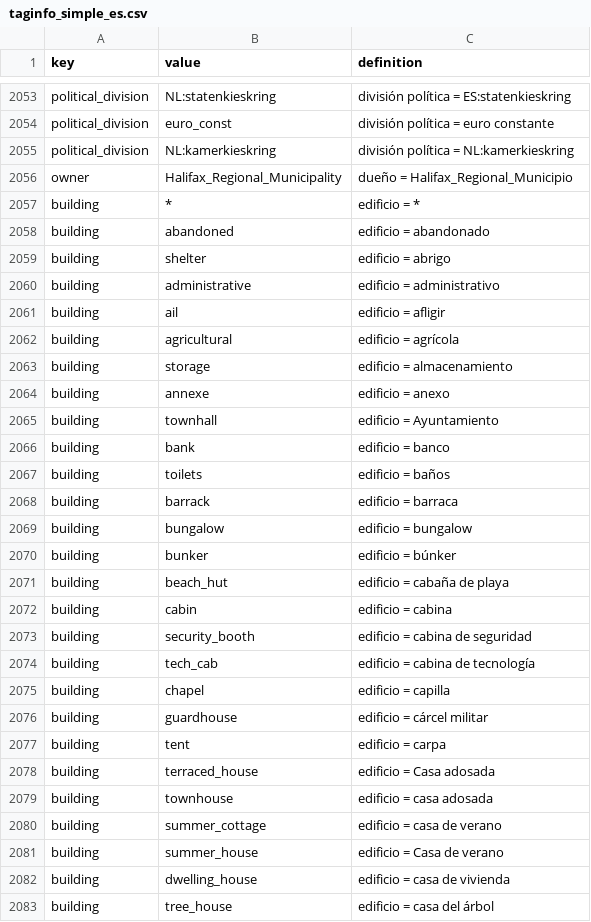
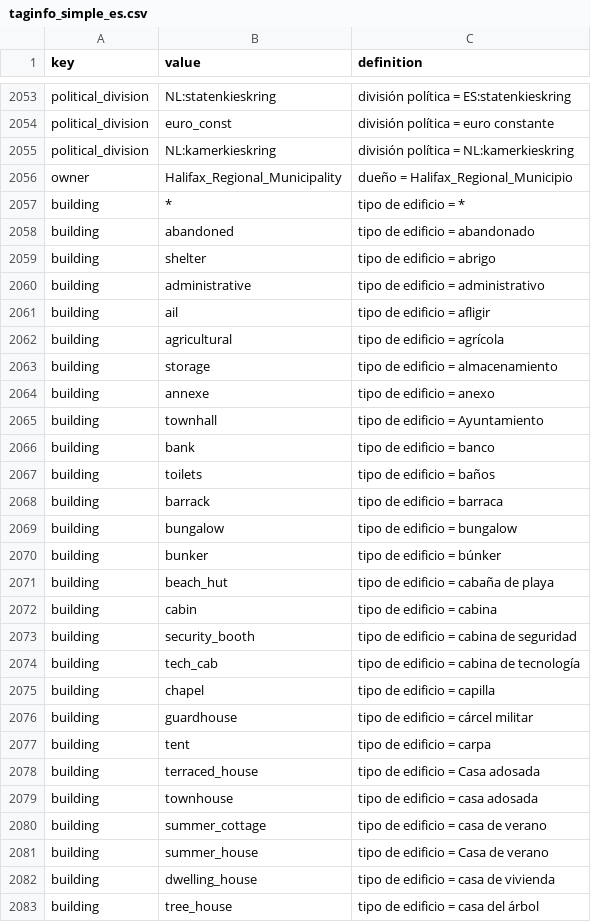
Before and after one commit to yopaseopor/portalmap, a CSV file: taginfo_simple_es.csv, drawn as a sheet; only a part is shown, gaps mark what is left out; the diff covers the shown part only.

```diff
--- a/taginfo_simple_es.csv
+++ b/taginfo_simple_es.csv
@@ -2056,28 +2056,28 @@ political_division,NL:kamerkieskring,división política	=	NL:kamerkieskring
 owner,Halifax_Regional_Municipality,dueño	=	Halifax_Regional_Municipio
-building,*,edificio	=	*
-building,abandoned,edificio	=	abandonado
-building,shelter,edificio	=	abrigo
-building,administrative,edificio	=	administrativo
-building,ail,edificio	=	afligir
-building,agricultural,edificio	=	agrícola
-building,storage,edificio	=	almacenamiento
-building,annexe,edificio	=	anexo
-building,townhall,edificio	=	Ayuntamiento
-building,bank,edificio	=	banco
-building,toilets,edificio	=	baños
-building,barrack,edificio	=	barraca
-building,bungalow,edificio	=	bungalow
-building,bunker,edificio	=	búnker
-building,beach_hut,edificio	=	cabaña de playa
-building,cabin,edificio	=	cabina
-building,security_booth,edificio	=	cabina de seguridad
-building,tech_cab,edificio	=	cabina de tecnología
-building,chapel,edificio	=	capilla
-building,guardhouse,edificio	=	cárcel militar
-building,tent,edificio	=	carpa
-building,terraced_house,edificio	=	Casa adosada
-building,townhouse,edificio	=	casa adosada
-building,summer_cottage,edificio	=	casa de verano
-building,summer_house,edificio	=	Casa de verano
-building,dwelling_house,edificio	=	casa de vivienda
-building,tree_house,edificio	=	casa del árbol
+building,*,tipo de edificio	=	*
+building,abandoned,tipo de edificio	=	abandonado
+building,shelter,tipo de edificio	=	abrigo
+building,administrative,tipo de edificio	=	administrativo
+building,ail,tipo de edificio	=	afligir
+building,agricultural,tipo de edificio	=	agrícola
+building,storage,tipo de edificio	=	almacenamiento
+building,annexe,tipo de edificio	=	anexo
+building,townhall,tipo de edificio	=	Ayuntamiento
+building,bank,tipo de edificio	=	banco
+building,toilets,tipo de edificio	=	baños
+building,barrack,tipo de edificio	=	barraca
+building,bungalow,tipo de edificio	=	bungalow
+building,bunker,tipo de edificio	=	búnker
+building,beach_hut,tipo de edificio	=	cabaña de playa
+building,cabin,tipo de edificio	=	cabina
+building,security_booth,tipo de edificio	=	cabina de seguridad
+building,tech_cab,tipo de edificio	=	cabina de tecnología
+building,chapel,tipo de edificio	=	capilla
+building,guardhouse,tipo de edificio	=	cárcel militar
+building,tent,tipo de edificio	=	carpa
+building,terraced_house,tipo de edificio	=	Casa adosada
+building,townhouse,tipo de edificio	=	casa adosada
+building,summer_cottage,tipo de edificio	=	casa de verano
+building,summer_house,tipo de edificio	=	Casa de verano
+building,dwelling_house,tipo de edificio	=	casa de vivienda
+building,tree_house,tipo de edificio	=	casa del árbol
```
Also changed, not shown: 167 edited cells elsewhere in this file, taginfo_simple_ca.csv.
